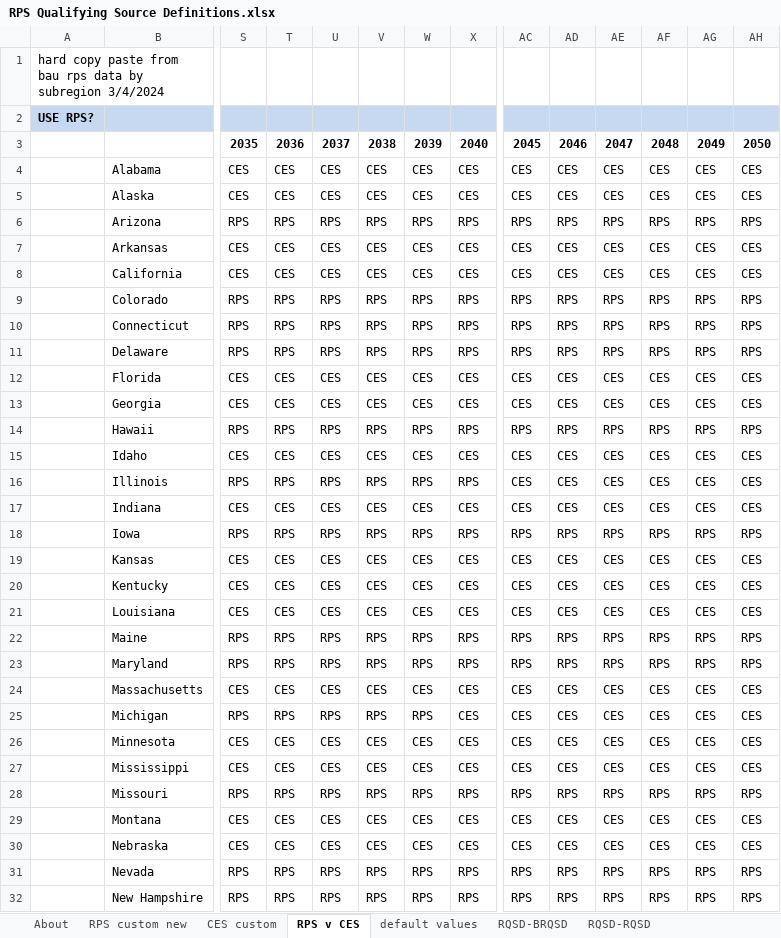
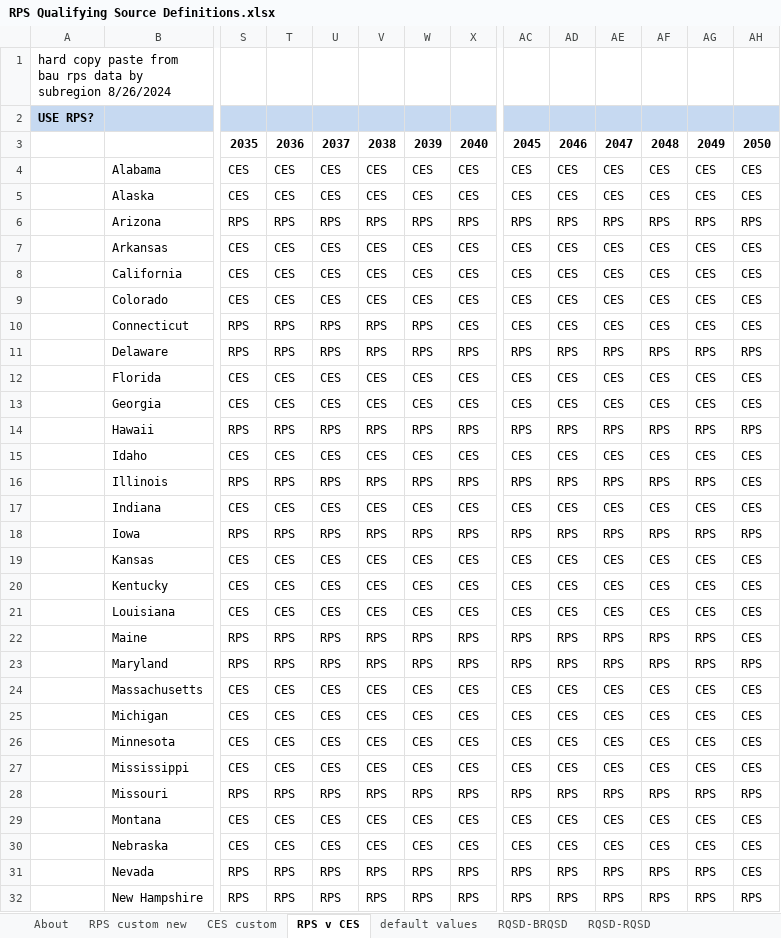
Before and after one commit to EnergyInnovation/eps-wisconsin, an Excel workbook: InputData/elec/RQSD/RPS Qualifying Source Definitions.xlsx, sheet RPS v CES, drawn as a sheet; only a part is shown, gaps mark what is left out; values as stored, in another font and other column widths than the file's, no borders; conditional formats not drawn; the diff covers the shown part only; the diff names each change by its address in the sheet, - before the commit and + after, or states it on an @@ line.

```diff
--- a/InputData/elec/RQSD/RPS Qualifying Source Definitions.xlsx (sheet RPS v CES)
+++ b/InputData/elec/RQSD/RPS Qualifying Source Definitions.xlsx (sheet RPS v CES)
-A1: …by subregion 3/4/2024
+A1: …by subregion 8/26/2024
-S9: RPS
+S9: CES
-T9: RPS
+T9: CES
-U9: RPS
+U9: CES
-V9: RPS
+V9: CES
-W9: RPS
+W9: CES
-X9:X10: RPS
+X9:X10: CES
-AC9:AC10: RPS
+AC9:AC10: CES
-AD9:AD10: RPS
+AD9:AD10: CES
-AE9:AE10: RPS
+AE9:AE10: CES
-AF9:AF10: RPS
+AF9:AF10: CES
-AG9:AG10: RPS
+AG9:AG10: CES
-AH9:AH10: RPS
+AH9:AH10: CES
-AC16: CES
+AC16: RPS
-AD16: CES
+AD16: RPS
-AE16: CES
+AE16: RPS
-AF16: CES
+AF16: RPS
-AG16: CES
+AG16: RPS
-AH22: RPS
+AH22: CES
-S25: RPS
+S25: CES
-T25: RPS
+T25: CES
-U25: RPS
+U25: CES
-V25: RPS
+V25: CES
-W25: RPS
+W25: CES
-AH31: RPS
+AH31: CES
```
Also changed, not shown: 13 edited cells elsewhere in this sheet, sheet CES custom, sheet default values, sheet RPS custom new, sheet About, sheet RQSD-BRQSD, InputData/hydgn/BHPSbP/BAU Hydrogen Production Shr by Pathway.xlsx, 5 other files.
